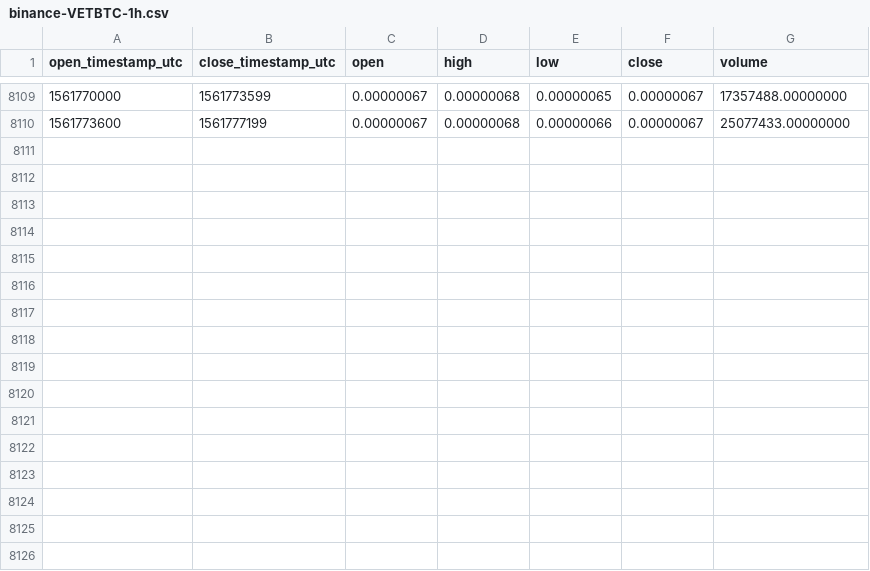
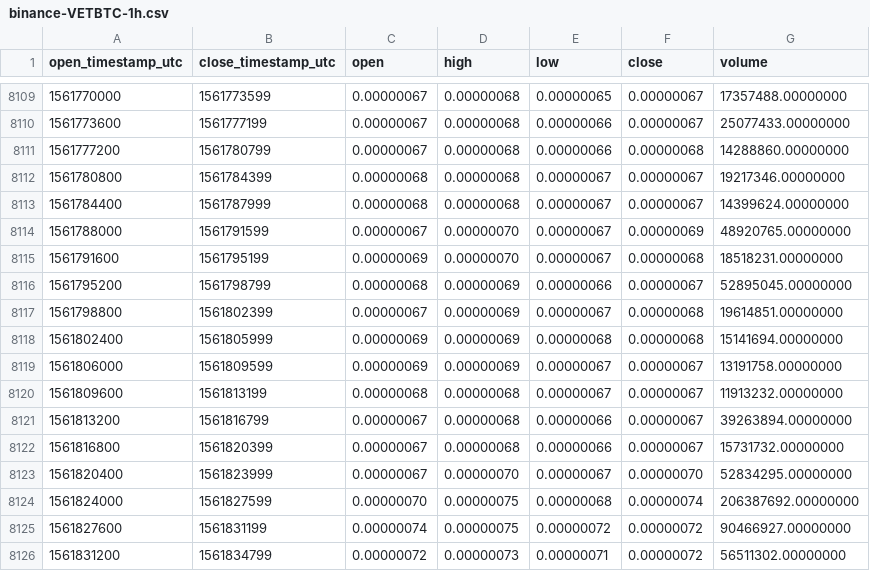
Before and after one commit to cryptobigbro/binance-VETBTC, a CSV file: binance-VETBTC-1h.csv, drawn as a sheet; only a part is shown, gaps mark what is left out; the diff names each change by its address in the sheet, - before the commit and + after, or states it on an @@ line.

Commit message:
Update OHLCV data.

```diff
--- a/binance-VETBTC-1h.csv
+++ b/binance-VETBTC-1h.csv
+row 8111: 1561777200 | 1561780799 | 0.00000067 | 0.00000068 | 0.00000066 | 0.00000068 | 14288860.00000000
+row 8112: 1561780800 | 1561784399 | 0.00000068 | 0.00000068 | 0.00000067 | 0.00000067 | 19217346.00000000
+row 8113: 1561784400 | 1561787999 | 0.00000068 | 0.00000068 | 0.00000067 | 0.00000067 | 14399624.00000000
+row 8114: 1561788000 | 1561791599 | 0.00000067 | 0.00000070 | 0.00000067 | 0.00000069 | 48920765.00000000
+row 8115: 1561791600 | 1561795199 | 0.00000069 | 0.00000070 | 0.00000067 | 0.00000068 | 18518231.00000000
+row 8116: 1561795200 | 1561798799 | 0.00000068 | 0.00000069 | 0.00000066 | 0.00000067 | 52895045.00000000
+row 8117: 1561798800 | 1561802399 | 0.00000067 | 0.00000069 | 0.00000067 | 0.00000068 | 19614851.00000000
+row 8118: 1561802400 | 1561805999 | 0.00000069 | 0.00000069 | 0.00000068 | 0.00000068 | 15141694.00000000
+row 8119: 1561806000 | 1561809599 | 0.00000069 | 0.00000069 | 0.00000067 | 0.00000067 | 13191758.00000000
+row 8120: 1561809600 | 1561813199 | 0.00000068 | 0.00000068 | 0.00000067 | 0.00000067 | 11913232.00000000
+row 8121: 1561813200 | 1561816799 | 0.00000067 | 0.00000068 | 0.00000066 | 0.00000067 | 39263894.00000000
+row 8122: 1561816800 | 1561820399 | 0.00000067 | 0.00000068 | 0.00000066 | 0.00000067 | 15731732.00000000
+row 8123: 1561820400 | 1561823999 | 0.00000067 | 0.00000070 | 0.00000067 | 0.00000070 | 52834295.00000000
+row 8124: 1561824000 | 1561827599 | 0.00000070 | 0.00000075 | 0.00000068 | 0.00000074 | 206387692.00000000
+row 8125: 1561827600 | 1561831199 | 0.00000074 | 0.00000075 | 0.00000072 | 0.00000072 | 90466927.00000000
+row 8126: 1561831200 | 1561834799 | 0.00000072 | 0.00000073 | 0.00000071 | 0.00000072 | 56511302.00000000
```
